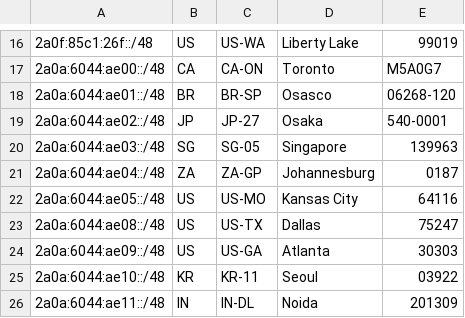
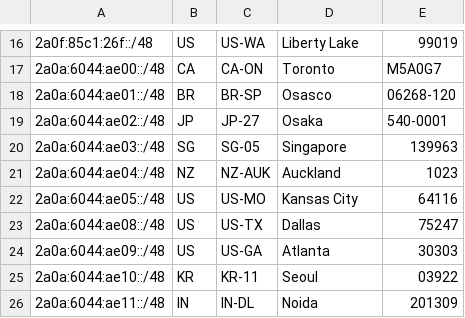
Before and after one commit to Tyler-OBrien/personal_website, a CSV file: static/geofeed.csv, drawn as a sheet; only a part is shown, gaps mark what is left out.

Commit message:
Fix geofeed mistake

```diff
--- a/static/geofeed.csv
+++ b/static/geofeed.csv
@@ -20,3 +20,3 @@
 2a0a:6044:ae03::/48,SG,SG-05,Singapore,139963
-2a0a:6044:ae04::/48,ZA,ZA-GP,Johannesburg,0187
+2a0a:6044:ae04::/48,NZ,NZ-AUK,Auckland,1023
 2a0a:6044:ae05::/48,US,US-MO,Kansas City,64116
```
